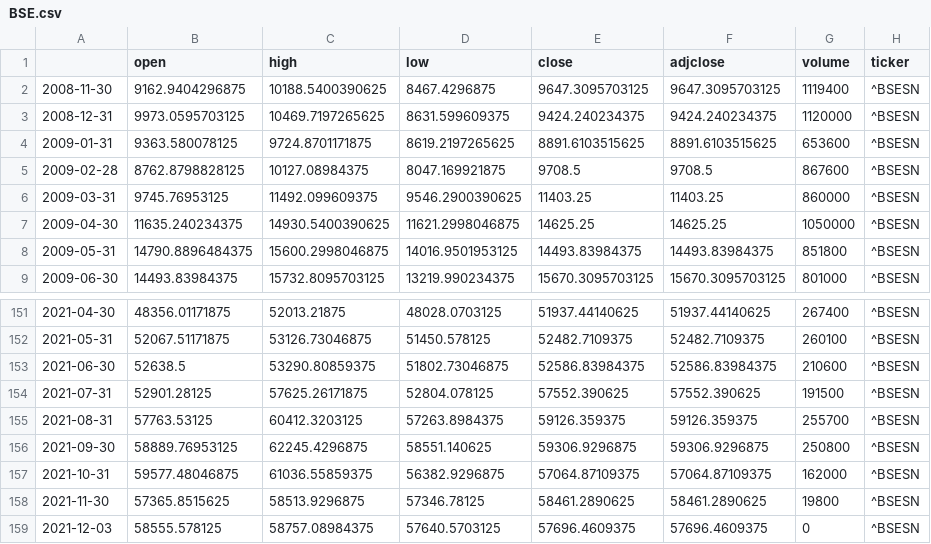
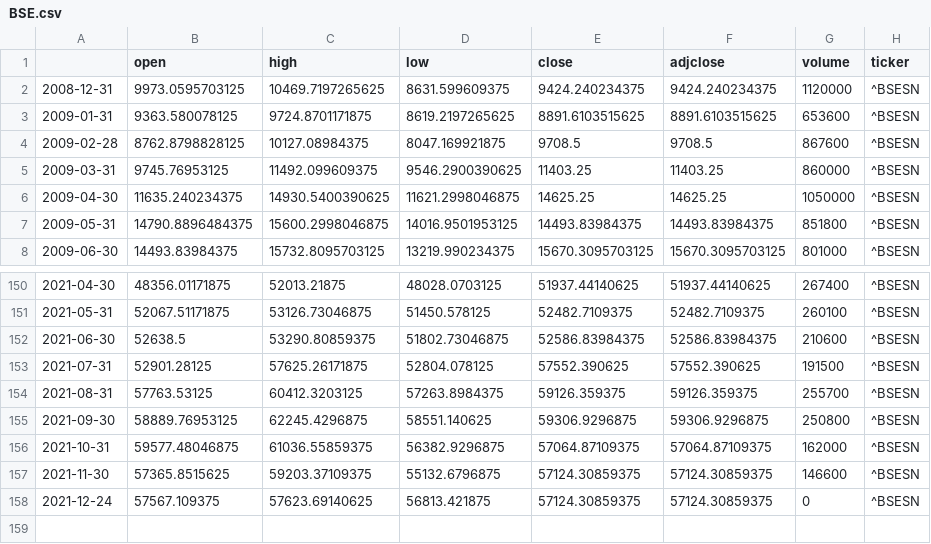
Before and after one commit to shashank524/Consultex, a CSV file: BSE.csv, drawn as a sheet; only a part is shown, gaps mark what is left out.

```diff
--- a/BSE.csv
+++ b/BSE.csv
@@ -1,3 +1,2 @@
 ,open,high,low,close,adjclose,volume,ticker
-2008-11-30,9162.9404296875,10188.5400390625,8467.4296875,9647.3095703125,9647.3095703125,1119400,^BSESN
 2008-12-31,9973.0595703125,10469.7197265625,8631.599609375,9424.240234375,9424.240234375,1120000,^BSESN
@@ -157,3 +156,3 @@
 2021-10-31,59577.48046875,61036.55859375,56382.9296875,57064.87109375,57064.87109375,162000,^BSESN
-2021-11-30,57365.8515625,58513.9296875,57346.78125,58461.2890625,58461.2890625,19800,^BSESN
-2021-12-03,58555.578125,58757.08984375,57640.5703125,57696.4609375,57696.4609375,0,^BSESN
+2021-11-30,57365.8515625,59203.37109375,55132.6796875,57124.30859375,57124.30859375,146600,^BSESN
+2021-12-24,57567.109375,57623.69140625,56813.421875,57124.30859375,57124.30859375,0,^BSESN
```
Also changed, not shown: NSE.csv, 1 other file.
